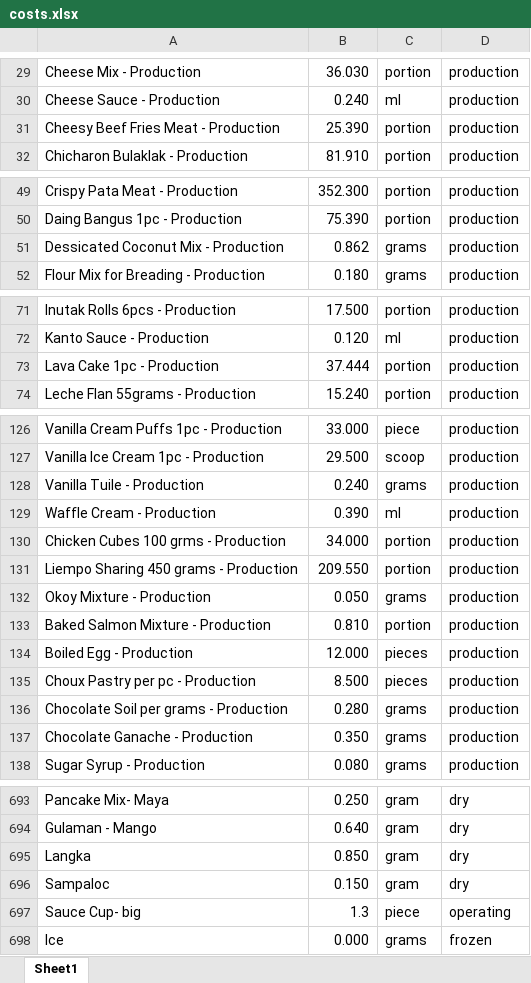
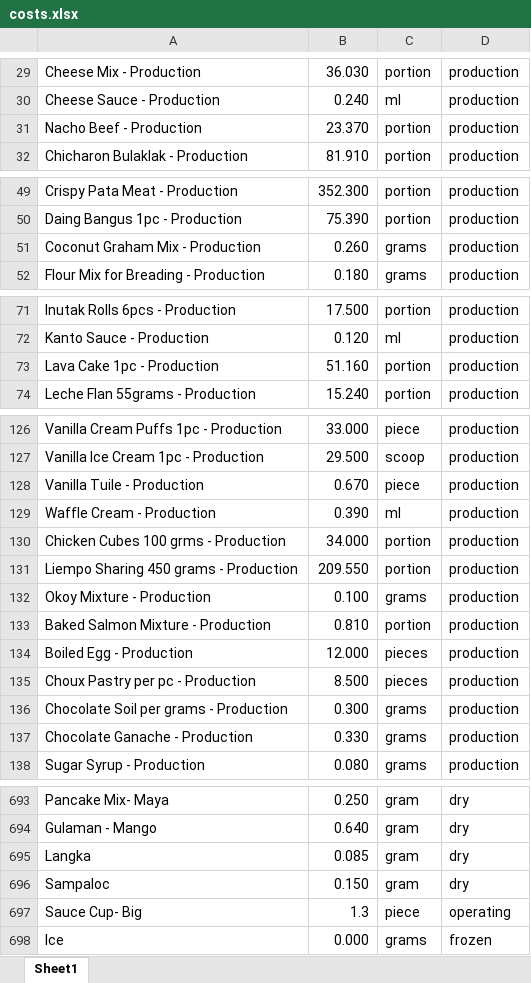
Before and after one commit to markdanielcruz/recipe-app, an Excel workbook: costs.xlsx, sheet Sheet1, drawn as a sheet; only a part is shown, gaps mark what is left out; values as stored, in another font and other column widths than the file's, no cell formats; the diff covers the shown part only; the diff names each change by its address in the sheet, - before the commit and + after, or states it on an @@ line.

```diff
--- a/costs.xlsx (sheet Sheet1)
+++ b/costs.xlsx (sheet Sheet1)
-A31: Cheesy Beef Fries Meat - Production
+A31: Nacho Beef - Production
-B31: 25.390
+B31: 23.370
-A51: Dessicated Coconut Mix - Production
+A51: Coconut Graham Mix - Production
-B51: 0.862
+B51: 0.260
-B73: 37.444
+B73: 51.160
-B128: 0.240
+B128: 0.670
-C128: grams
+C128: piece
-B132: 0.050
+B132: 0.100
-B136: 0.280
+B136: 0.300
-B137: 0.350
+B137: 0.330
-B695: 0.850
+B695: 0.085
-A697: Sauce Cup- big
+A697: Sauce Cup- Big
```
Also changed, not shown: 1 added row and 15 edited cells elsewhere in this sheet, cell formats.
